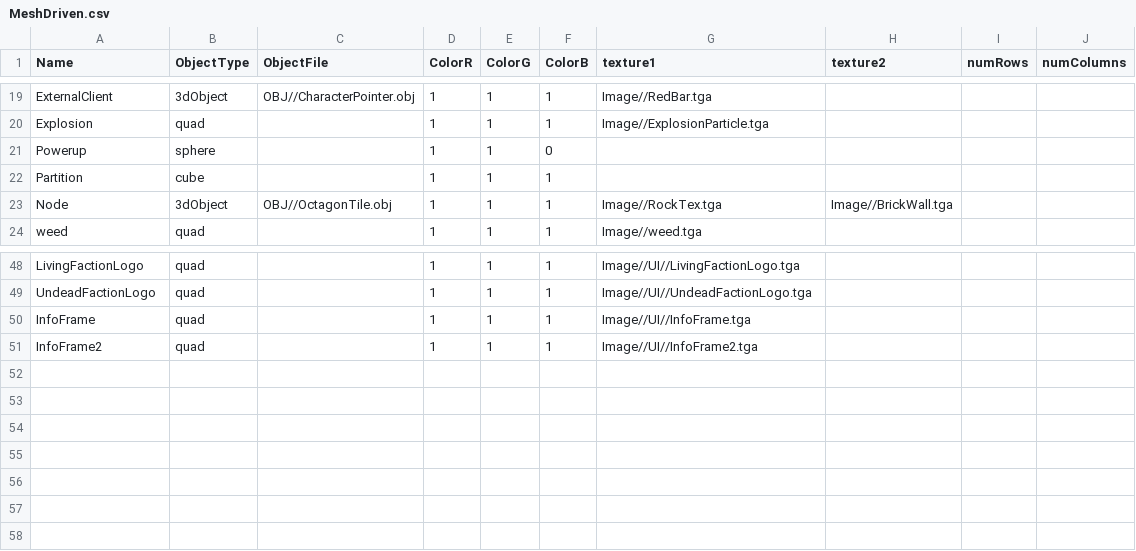
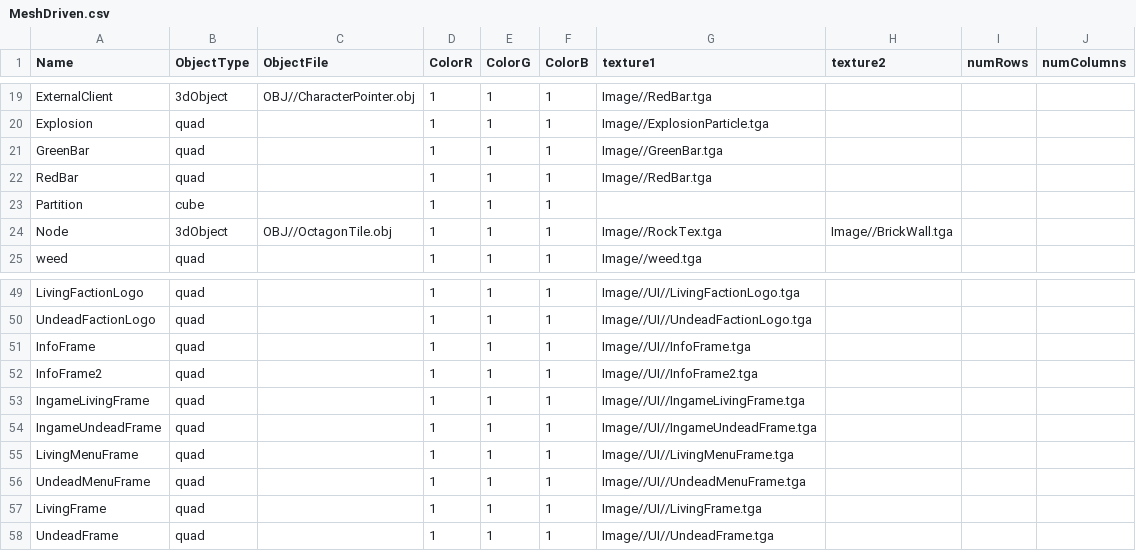
Before and after one commit to Idealizinc/SP-4, a CSV file: Base/CSVFiles/MeshDriven.csv, drawn as a sheet; only a part is shown, gaps mark what is left out; removed rows and columns are numbered as before the commit, all else as after; the diff names each change by its address in the sheet, - before the commit and + after, or states it on an @@ line.

Commit message:
More UI Frame on Main Game

```diff
--- a/Base/CSVFiles/MeshDriven.csv
+++ b/Base/CSVFiles/MeshDriven.csv
-row 21: Powerup | sphere |  | 1 | 1 | 0
+row 21: GreenBar | quad |  | 1 | 1 | 1 | Image//GreenBar.tga
+row 22: RedBar | quad |  | 1 | 1 | 1 | Image//RedBar.tga
+row 53: IngameLivingFrame | quad |  | 1 | 1 | 1 | Image//UI//IngameLivingFrame.tga
+row 54: IngameUndeadFrame | quad |  | 1 | 1 | 1 | Image//UI//IngameUndeadFrame.tga
+row 55: LivingMenuFrame | quad |  | 1 | 1 | 1 | Image//UI//LivingMenuFrame.tga
+row 56: UndeadMenuFrame | quad |  | 1 | 1 | 1 | Image//UI//UndeadMenuFrame.tga
+row 57: LivingFrame | quad |  | 1 | 1 | 1 | Image//UI//LivingFrame.tga
+row 58: UndeadFrame | quad |  | 1 | 1 | 1 | Image//UI//UndeadFrame.tga
```
Also changed, not shown: 11 other files.
